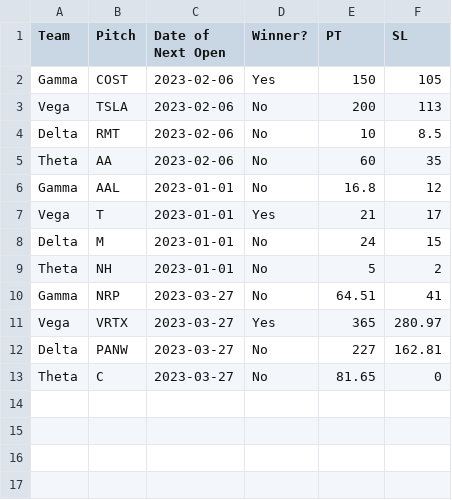
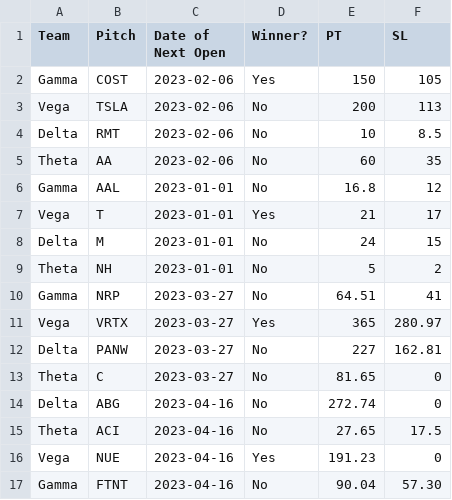
Before and after one commit to ecmgdashboard/ecmgCompAn, a CSV file: IBOARD.csv, drawn as a sheet; the diff names each change by its address in the sheet, - before the commit and + after, or states it on an @@ line.

Commit message:
added recent (april) i-board information

```diff
--- a/IBOARD.csv
+++ b/IBOARD.csv
+row 14: Delta | ABG | 2023-04-16 | No | 272.74 | 0
+row 15: Theta | ACI | 2023-04-16 | No | 27.65 | 17.5
+row 16: Vega | NUE | 2023-04-16 | Yes | 191.23 | 0
+row 17: Gamma | FTNT | 2023-04-16 | No | 90.04 | 57.30
```
